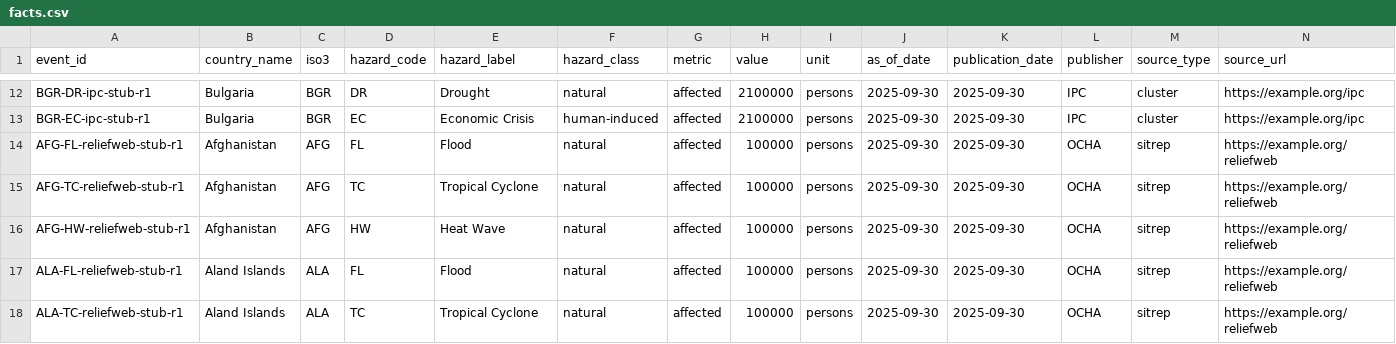
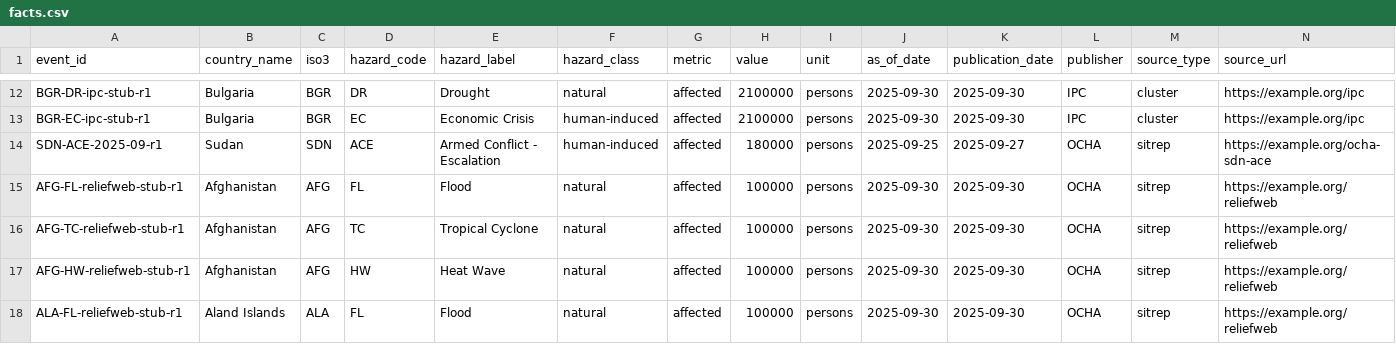
Before and after one commit to Metaculus/metac-bot-template, a CSV file: resolver/exports/facts.csv, drawn as a sheet; only a part is shown, gaps mark what is left out; the shorter side is filled out with more unchanged rows; rows hold the shown columns only; the diff names each change by its address in the sheet, - before the commit and + after, or states it on an @@ line.

Commit message:
updated exports

```diff
--- a/resolver/exports/facts.csv
+++ b/resolver/exports/facts.csv
+row 14: SDN-ACE-2025-09-r1 | Sudan | SDN | ACE | Armed Conflict - Escalation | human-induced | affected | 180000 | persons | 2025-09-25 | 2025-09-27 | OCHA | sitrep | https://example.org/ocha-sdn-ace
```
Also changed, not shown: resolver/exports/resolved.csv, 3 other files.
